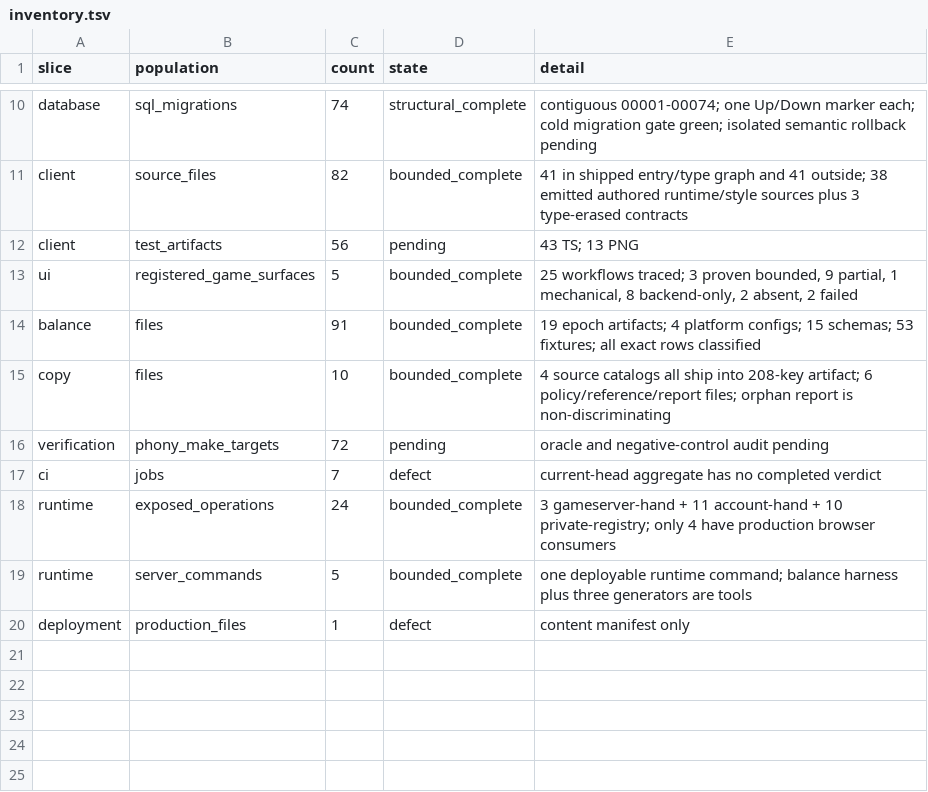
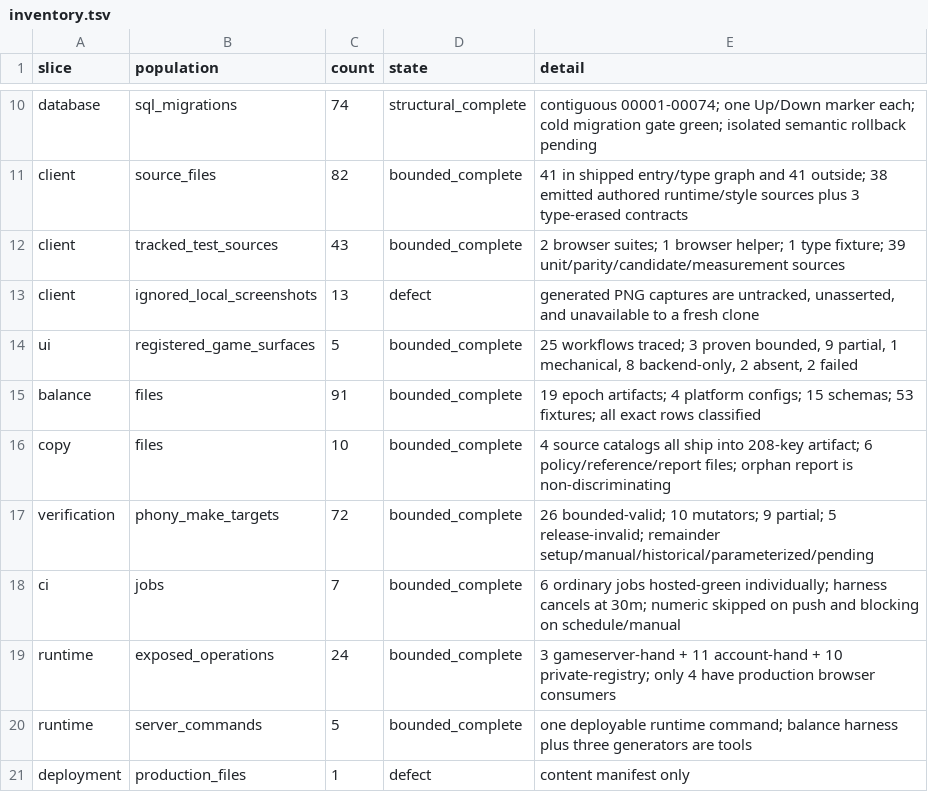
Before and after one commit to stronk-dev/destroy-humanity-any-percent, a TSV file: planning/platform-alignment/inventory.tsv, drawn as a sheet; only a part is shown, gaps mark what is left out.

```diff
--- a/planning/platform-alignment/inventory.tsv
+++ b/planning/platform-alignment/inventory.tsv
@@ -11,3 +11,4 @@ database	sql_migrations	74	structural_complete	contiguous 00001-00074; one Up/Do
 client	source_files	82	bounded_complete	41 in shipped entry/type graph and 41 outside; 38 emitted authored runtime/style sources plus 3 type-erased contracts
-client	test_artifacts	56	pending	43 TS; 13 PNG
+client	tracked_test_sources	43	bounded_complete	2 browser suites; 1 browser helper; 1 type fixture; 39 unit/parity/candidate/measurement sources
+client	ignored_local_screenshots	13	defect	generated PNG captures are untracked, unasserted, and unavailable to a fresh clone
 ui	registered_game_surfaces	5	bounded_complete	25 workflows traced; 3 proven bounded, 9 partial, 1 mechanical, 8 backend-only, 2 absent, 2 failed
@@ -15,4 +16,4 @@ balance	files	91	bounded_complete	19 epoch artifacts; 4 platform configs; 15 sch
 copy	files	10	bounded_complete	4 source catalogs all ship into 208-key artifact; 6 policy/reference/report files; orphan report is non-discriminating
-verification	phony_make_targets	72	pending	oracle and negative-control audit pending
-ci	jobs	7	defect	current-head aggregate has no completed verdict
+verification	phony_make_targets	72	bounded_complete	26 bounded-valid; 10 mutators; 9 partial; 5 release-invalid; remainder setup/manual/historical/parameterized/pending
+ci	jobs	7	bounded_complete	6 ordinary jobs hosted-green individually; harness cancels at 30m; numeric skipped on push and blocking on schedule/manual
 runtime	exposed_operations	24	bounded_complete	3 gameserver-hand + 11 account-hand + 10 private-registry; only 4 have production browser consumers
```
Also changed, not shown: 10 other files.
